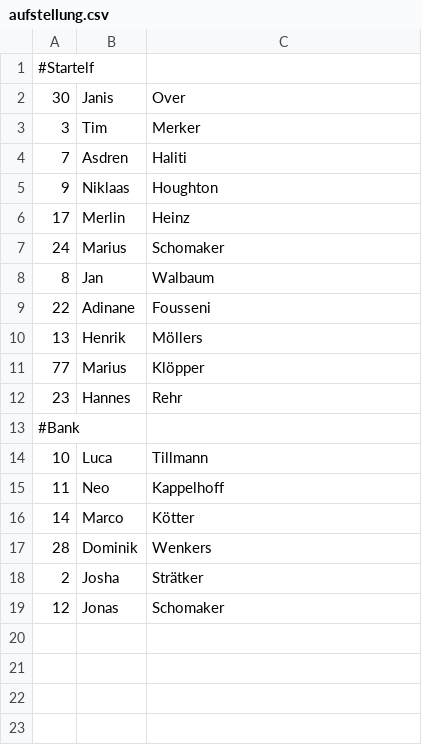
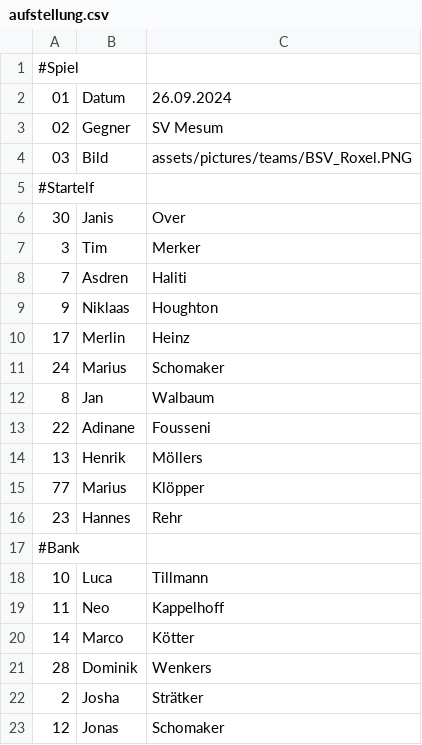
Before and after one commit to KalleHeuwes/ledwand, a CSV file: src/assets/aufstellung.csv, drawn as a sheet; the diff names each change by its address in the sheet, - before the commit and + after, or states it on an @@ line.

```diff
--- a/src/assets/aufstellung.csv
+++ b/src/assets/aufstellung.csv
+row 1: #Spiel
+row 2: 01 | Datum | 26.09.2024
+row 3: 02 | Gegner | SV Mesum
+row 4: 03 | Bild | assets/pictures/teams/BSV_Roxel.PNG
```
Also changed, not shown: 9 other files.
